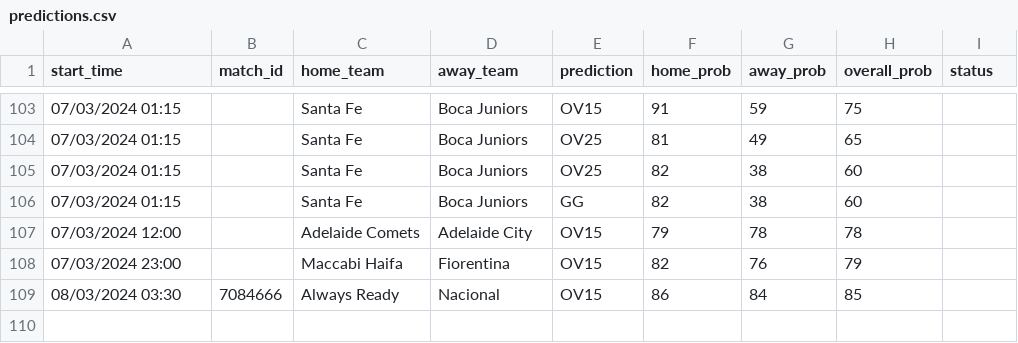
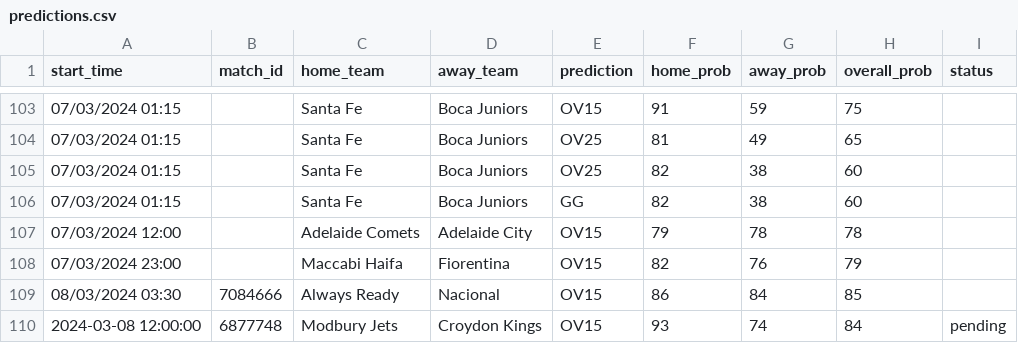
Before and after one commit to dennis-mutethia/soccer-predictions, a CSV file: docs/predictions.csv, drawn as a sheet; only a part is shown, gaps mark what is left out; the diff names each change by its address in the sheet, - before the commit and + after, or states it on an @@ line.

```diff
--- a/docs/predictions.csv
+++ b/docs/predictions.csv
+row 110: 2024-03-08 12:00:00 | 6877748 | Modbury Jets | Croydon Kings | OV15 | 93 | 74 | 84 | pending
```
Also changed, not shown: 1 other file.
